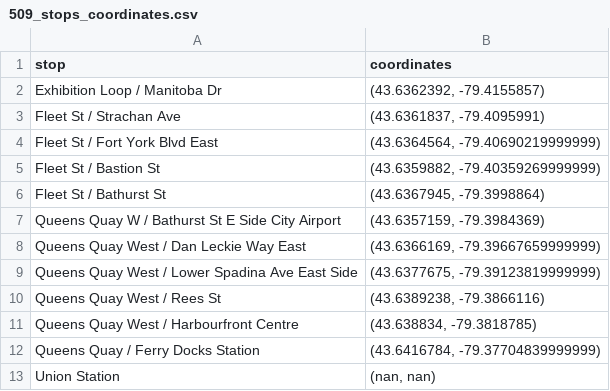
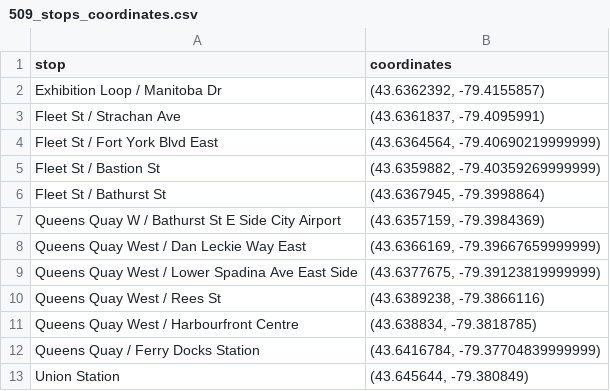
Before and after one commit to sklein84/streetcar-delay, a CSV file: data/streetcar_stops/509_stops_coordinates.csv, drawn as a sheet.

Commit message:
added Union Station coordinates to streetcar stop listings

```diff
--- a/data/streetcar_stops/509_stops_coordinates.csv
+++ b/data/streetcar_stops/509_stops_coordinates.csv
@@ -12,2 +12,2 @@ Queens Quay West / Harbourfront Centre|(43.638834, -79.3818785)
 Queens Quay / Ferry Docks Station|(43.6416784, -79.37704839999999)
-Union Station|(nan, nan)
+Union Station|(43.645644, -79.380849)
```
